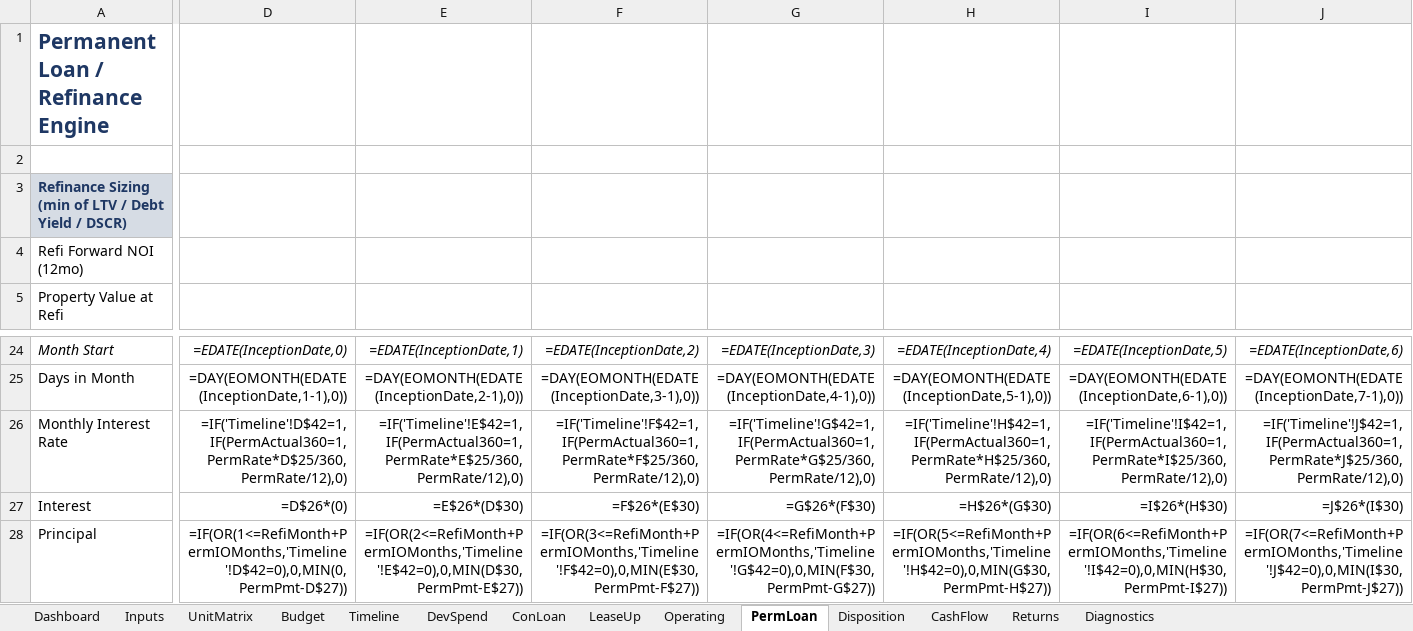
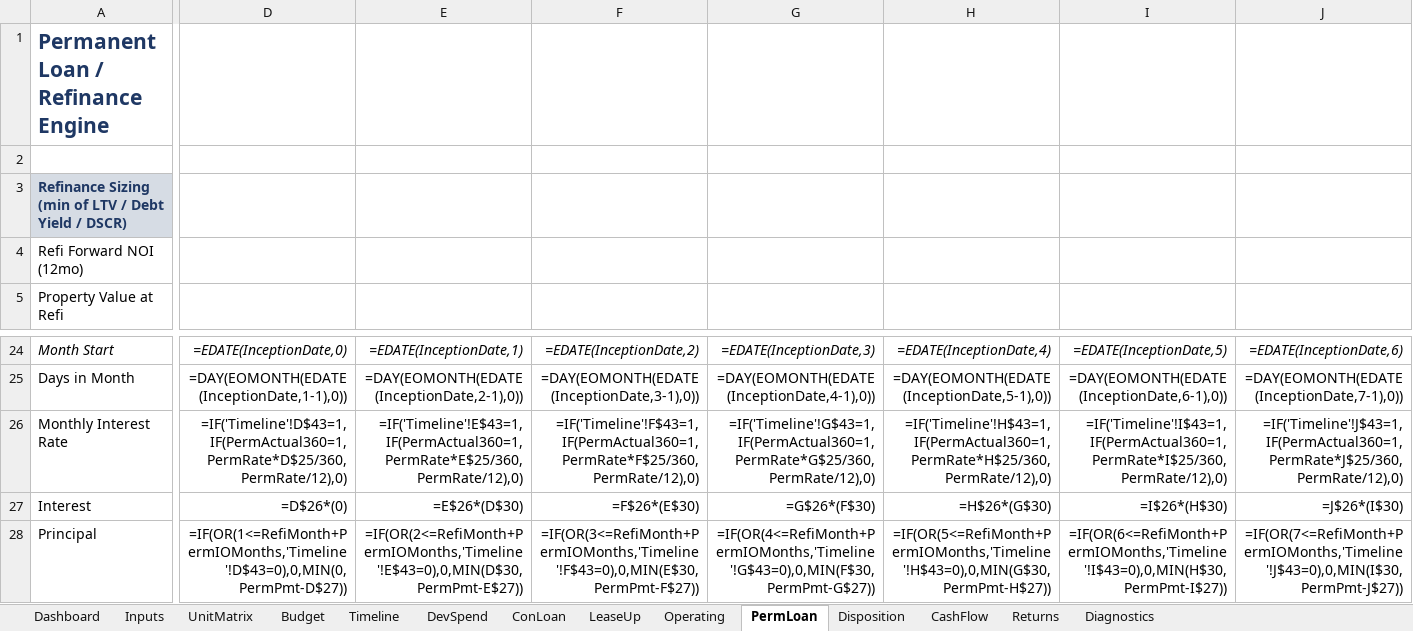
Before and after one commit to thomasholben5-web/dev-model, an Excel workbook: build/model_phase12.xlsx, sheet PermLoan, drawn as a sheet; only a part is shown, gaps mark what is left out; values as stored, in another font and other column widths than the file's, no borders; formulas without a stored value are shown as written; the diff covers the shown part only; the diff names each change by its address in the sheet, - before the commit and + after, or states it on an @@ line.

```diff
--- a/build/model_phase12.xlsx (sheet PermLoan)
+++ b/build/model_phase12.xlsx (sheet PermLoan)
-D26: =IF('Timeline'!D$42=1,IF(PermActual360=1,PermRate*D$25/360,PermRate/12),0)
+D26: =IF('Timeline'!D$43=1,IF(PermActual360=1,PermRate*D$25/360,PermRate/12),0)
-E26: =IF('Timeline'!E$42=1,IF(PermActual360=1,PermRate*E$25/360,PermRate/12),0)
+E26: =IF('Timeline'!E$43=1,IF(PermActual360=1,PermRate*E$25/360,PermRate/12),0)
-F26: =IF('Timeline'!F$42=1,IF(PermActual360=1,PermRate*F$25/360,PermRate/12),0)
+F26: =IF('Timeline'!F$43=1,IF(PermActual360=1,PermRate*F$25/360,PermRate/12),0)
-G26: =IF('Timeline'!G$42=1,IF(PermActual360=1,PermRate*G$25/360,PermRate/12),0)
+G26: =IF('Timeline'!G$43=1,IF(PermActual360=1,PermRate*G$25/360,PermRate/12),0)
-H26: =IF('Timeline'!H$42=1,IF(PermActual360=1,PermRate*H$25/360,PermRate/12),0)
+H26: =IF('Timeline'!H$43=1,IF(PermActual360=1,PermRate*H$25/360,PermRate/12),0)
-I26: =IF('Timeline'!I$42=1,IF(PermActual360=1,PermRate*I$25/360,PermRate/12),0)
+I26: =IF('Timeline'!I$43=1,IF(PermActual360=1,PermRate*I$25/360,PermRate/12),0)
-J26: =IF('Timeline'!J$42=1,IF(PermActual360=1,PermRate*J$25/360,PermRate/12),0)
+J26: =IF('Timeline'!J$43=1,IF(PermActual360=1,PermRate*J$25/360,PermRate/12),0)
-D28: =IF(OR(1<=RefiMonth+PermIOMonths,'Timeline'!D$42=0),0,MIN(0,PermPmt-D$27))
+D28: =IF(OR(1<=RefiMonth+PermIOMonths,'Timeline'!D$43=0),0,MIN(0,PermPmt-D$27))
-E28: =IF(OR(2<=RefiMonth+PermIOMonths,'Timeline'!E$42=0),0,MIN(D$30,PermPmt-E$27))
+E28: =IF(OR(2<=RefiMonth+PermIOMonths,'Timeline'!E$43=0),0,MIN(D$30,PermPmt-E$27))
-F28: =IF(OR(3<=RefiMonth+PermIOMonths,'Timeline'!F$42=0),0,MIN(E$30,PermPmt-F$27))
+F28: =IF(OR(3<=RefiMonth+PermIOMonths,'Timeline'!F$43=0),0,MIN(E$30,PermPmt-F$27))
-G28: =IF(OR(4<=RefiMonth+PermIOMonths,'Timeline'!G$42=0),0,MIN(F$30,PermPmt-G$27))
+G28: =IF(OR(4<=RefiMonth+PermIOMonths,'Timeline'!G$43=0),0,MIN(F$30,PermPmt-G$27))
-H28: =IF(OR(5<=RefiMonth+PermIOMonths,'Timeline'!H$42=0),0,MIN(G$30,PermPmt-H$27))
+H28: =IF(OR(5<=RefiMonth+PermIOMonths,'Timeline'!H$43=0),0,MIN(G$30,PermPmt-H$27))
-I28: =IF(OR(6<=RefiMonth+PermIOMonths,'Timeline'!I$42=0),0,MIN(H$30,PermPmt-I$27))
+I28: =IF(OR(6<=RefiMonth+PermIOMonths,'Timeline'!I$43=0),0,MIN(H$30,PermPmt-I$27))
-J28: =IF(OR(7<=RefiMonth+PermIOMonths,'Timeline'!J$42=0),0,MIN(I$30,PermPmt-J$27))
+J28: =IF(OR(7<=RefiMonth+PermIOMonths,'Timeline'!J$43=0),0,MIN(I$30,PermPmt-J$27))
```
Also changed, not shown: 1103 edited cells elsewhere in this sheet, sheet Operating, sheet DevSpend, sheet CashFlow, sheet LeaseUp, sheet ConLoan, sheet Budget, 3 more sheets, build/model_phase08.xlsx, build/model_phase13.xlsx, 27 other files.
